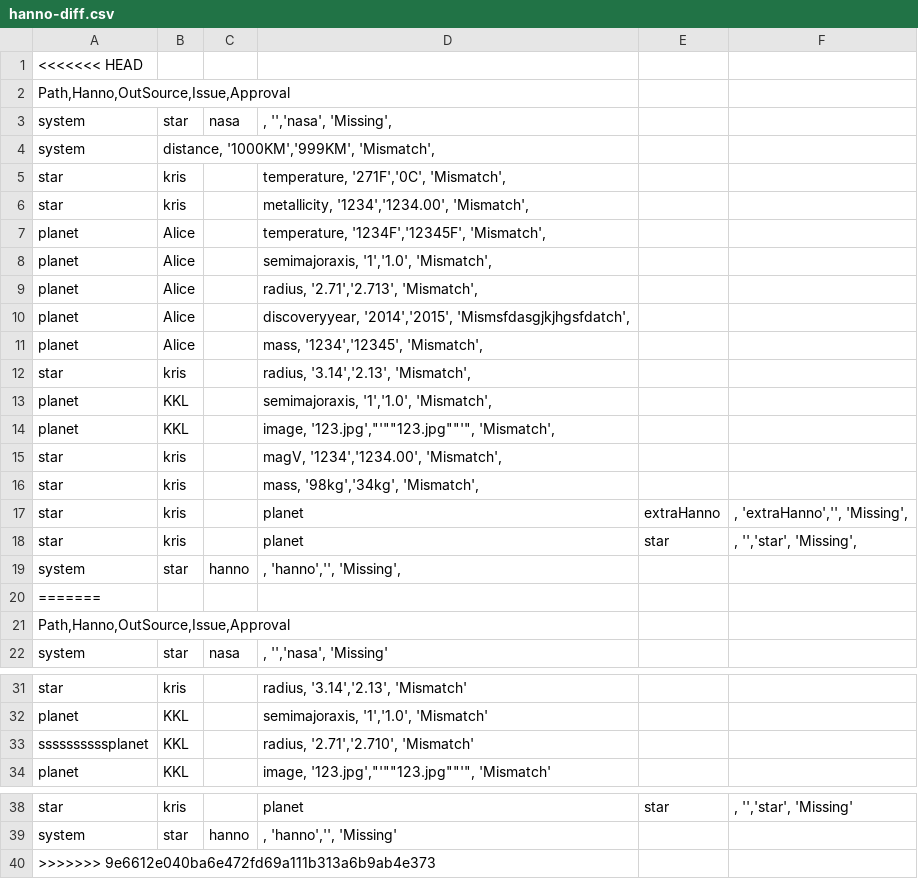
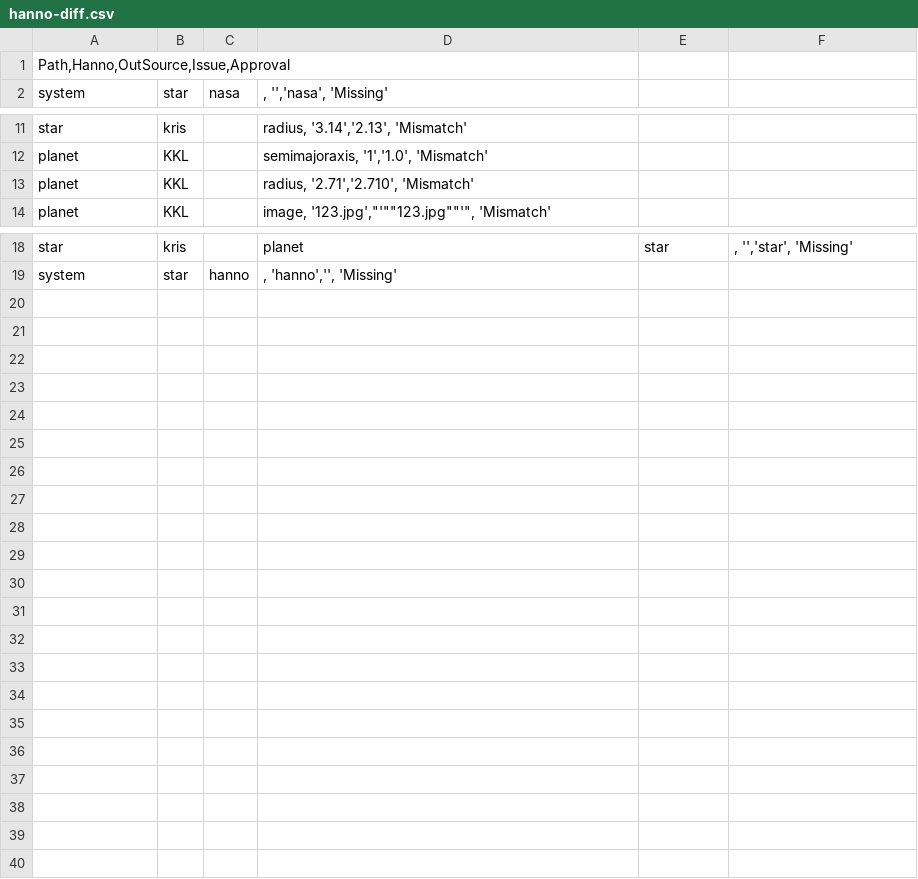
Before and after one commit to mosake/OpenExo_mirror, a CSV file: deliverable4/Application/hanno-diff.csv, drawn as a sheet; only a part is shown, gaps mark what is left out.

Commit message:
Update hanno-diff.csv

```diff
--- a/deliverable4/Application/hanno-diff.csv
+++ b/deliverable4/Application/hanno-diff.csv
@@ -1,21 +1 @@
-<<<<<<< HEAD
-Path,Hanno,OutSource,Issue,Approval
-system|star|nasa|, '','nasa', 'Missing',
-system|distance, '1000KM','999KM', 'Mismatch',
-star|kris||temperature, '271F','0C', 'Mismatch',
-star|kris||metallicity, '1234','1234.00', 'Mismatch',
-planet|Alice||temperature, '1234F','12345F', 'Mismatch',
-planet|Alice||semimajoraxis, '1','1.0', 'Mismatch',
-planet|Alice||radius, '2.71','2.713', 'Mismatch',
-planet|Alice||discoveryyear, '2014','2015', 'Mismsfdasgjkjhgsfdatch',
-planet|Alice||mass, '1234','12345', 'Mismatch',
-star|kris||radius, '3.14','2.13', 'Mismatch',
-planet|KKL||semimajoraxis, '1','1.0', 'Mismatch',
-planet|KKL||image, '123.jpg',"'""123.jpg""'", 'Mismatch',
-star|kris||magV, '1234','1234.00', 'Mismatch',
-star|kris||mass, '98kg','34kg', 'Mismatch',
-star|kris||planet|extraHanno|, 'extraHanno','', 'Missing',
-star|kris||planet|star|, '','star', 'Missing',
-system|star|hanno|, 'hanno','', 'Missing',
-=======
 Path,Hanno,OutSource,Issue,Approval
@@ -32,3 +12,3 @@ star|kris||radius, '3.14','2.13', 'Mismatch'
 planet|KKL||semimajoraxis, '1','1.0', 'Mismatch'
-ssssssssssplanet|KKL||radius, '2.71','2.710', 'Mismatch'
+planet|KKL||radius, '2.71','2.710', 'Mismatch'
 planet|KKL||image, '123.jpg',"'""123.jpg""'", 'Mismatch'
@@ -39,2 +19 @@ star|kris||planet|star|, '','star', 'Missing'
 system|star|hanno|, 'hanno','', 'Missing'
->>>>>>> 9e6612e040ba6e472fd69a111b313a6b9ab4e373
```
